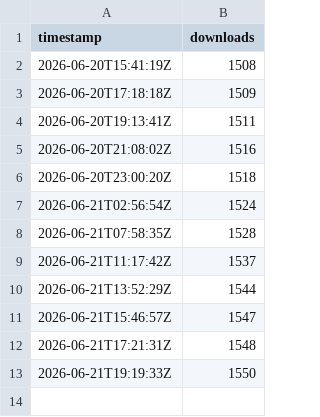
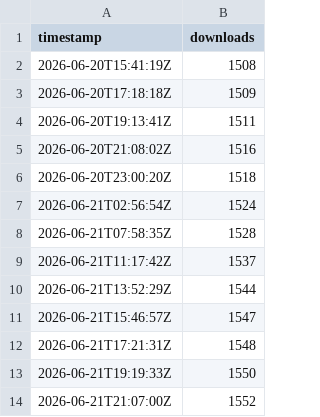
Before and after one commit to Samy879/minimalist-weather-animated, a CSV file: .github/badges/downloads-history.csv, drawn as a sheet; the diff names each change by its address in the sheet, - before the commit and + after, or states it on an @@ line.

```diff
--- a/.github/badges/downloads-history.csv
+++ b/.github/badges/downloads-history.csv
+row 14: 2026-06-21T21:07:00Z | 1552
```
Also changed, not shown: 1 other file.
